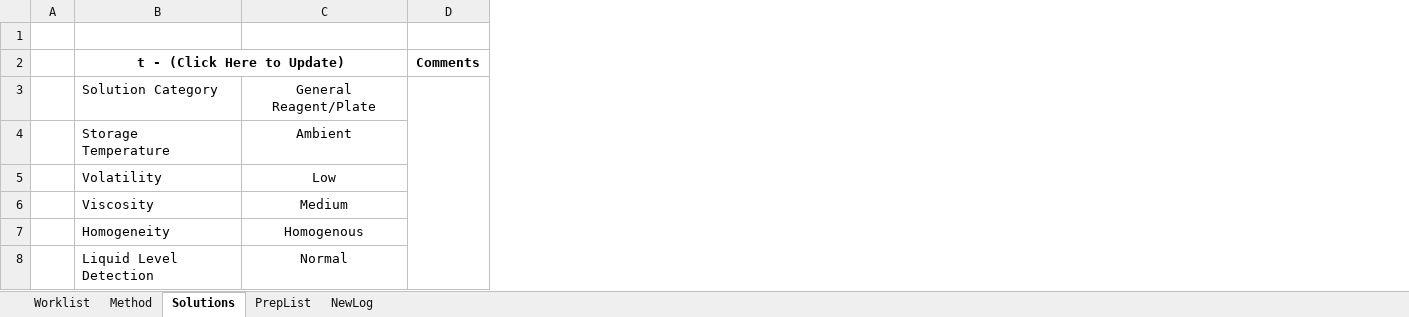
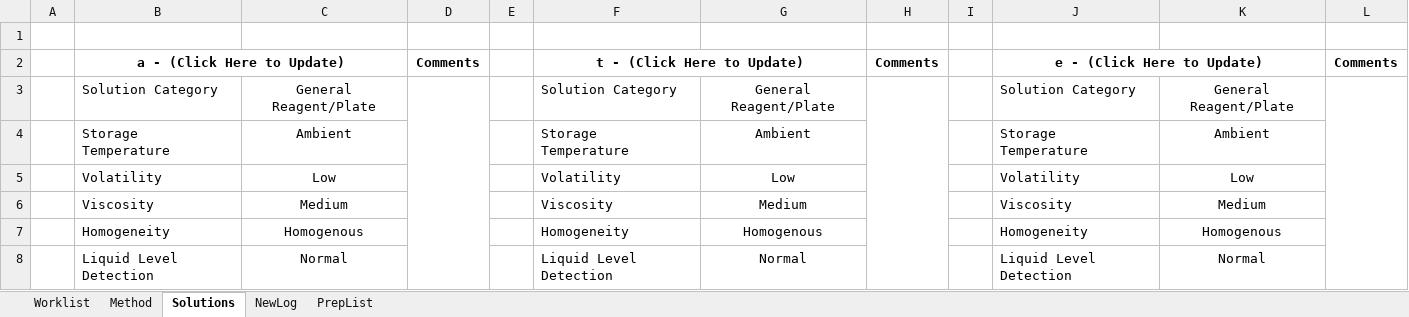
Before and after one commit to Pfizer-BradleyBare/PytomatedLiquidHandling, an Excel workbook: Method Maker.xlsm, sheet Solutions, drawn as a sheet; values as stored, in another font and other column widths than the file's, no borders; the diff names each change by its address in the sheet, - before the commit and + after, or states it on an @@ line.

```diff
--- a/Method Maker.xlsm (sheet Solutions)
+++ b/Method Maker.xlsm (sheet Solutions)
@@ sheet tab order changed: Worklist | Method | Solutions | NewLog | PrepList @@
+column E, empty
+column F, rows 2-8: t - (Click Here to Update) | Solution Category | Storage Temperature | Volatility | Viscosity | Homogeneity | Liquid Level Detection
+column G, rows 3-8: General Reagent/Plate | Ambient | Low | Medium | Homogenous | Normal
+column H, row 2: Comments
+column I, empty
+column J, rows 2-8: e - (Click Here to Update) | Solution Category | Storage Temperature | Volatility | Viscosity | Homogeneity | Liquid Level Detection
+column K, rows 3-8: General Reagent/Plate | Ambient | Low | Medium | Homogenous | Normal
+column L, row 2: Comments
-B2: t - (Click Here to Update)
+B2: a - (Click Here to Update)
```
Also changed, not shown: sheet NewLog, sheet Method, sheet PrepList, 2 other files.
